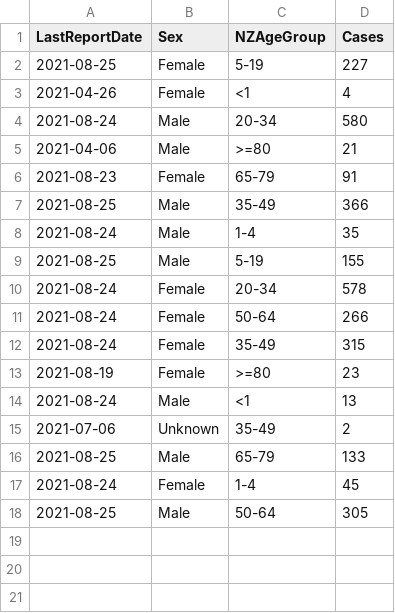
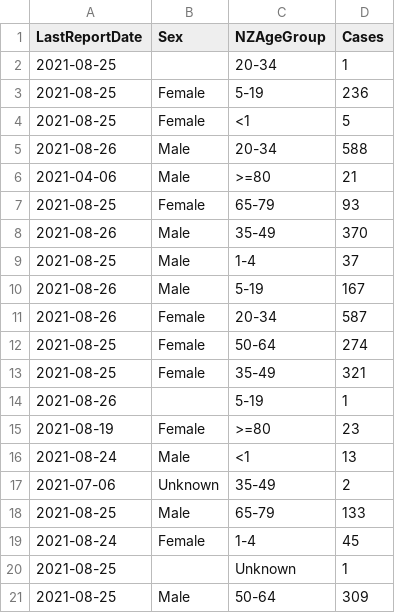
Before and after one commit to CyberFlameGO/NZ_COVID19_Data, a CSV file: overview_sexagegroup/2021-08-25.csv, drawn as a sheet.

Commit message:
Daily update at 2021-08-25  09:00:11

```diff
--- a/overview_sexagegroup/2021-08-25.csv
+++ b/overview_sexagegroup/2021-08-25.csv
@@ -1,13 +1,15 @@
 LastReportDate,Sex,NZAgeGroup,Cases
-2021-08-25,Female,5-19,227
-2021-04-26,Female,<1,4
-2021-08-24,Male,20-34,580
+2021-08-25,,20-34,1
+2021-08-25,Female,5-19,236
+2021-08-25,Female,<1,5
+2021-08-26,Male,20-34,588
 2021-04-06,Male,>=80,21
-2021-08-23,Female,65-79,91
-2021-08-25,Male,35-49,366
-2021-08-24,Male,1-4,35
-2021-08-25,Male,5-19,155
-2021-08-24,Female,20-34,578
-2021-08-24,Female,50-64,266
-2021-08-24,Female,35-49,315
+2021-08-25,Female,65-79,93
+2021-08-26,Male,35-49,370
+2021-08-25,Male,1-4,37
+2021-08-26,Male,5-19,167
+2021-08-26,Female,20-34,587
+2021-08-25,Female,50-64,274
+2021-08-25,Female,35-49,321
+2021-08-26,,5-19,1
 2021-08-19,Female,>=80,23
@@ -17,2 +19,3 @@ LastReportDate,Sex,NZAgeGroup,Cases
 2021-08-24,Female,1-4,45
-2021-08-25,Male,50-64,305
+2021-08-25,,Unknown,1
+2021-08-25,Male,50-64,309
```
